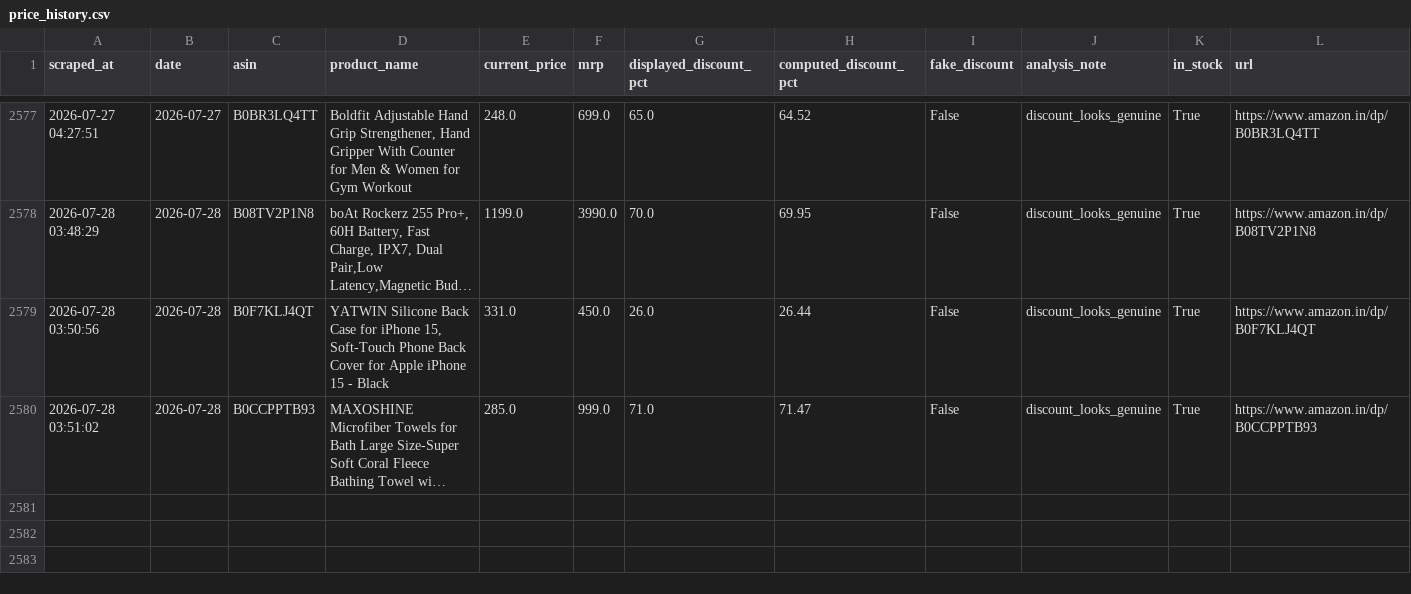
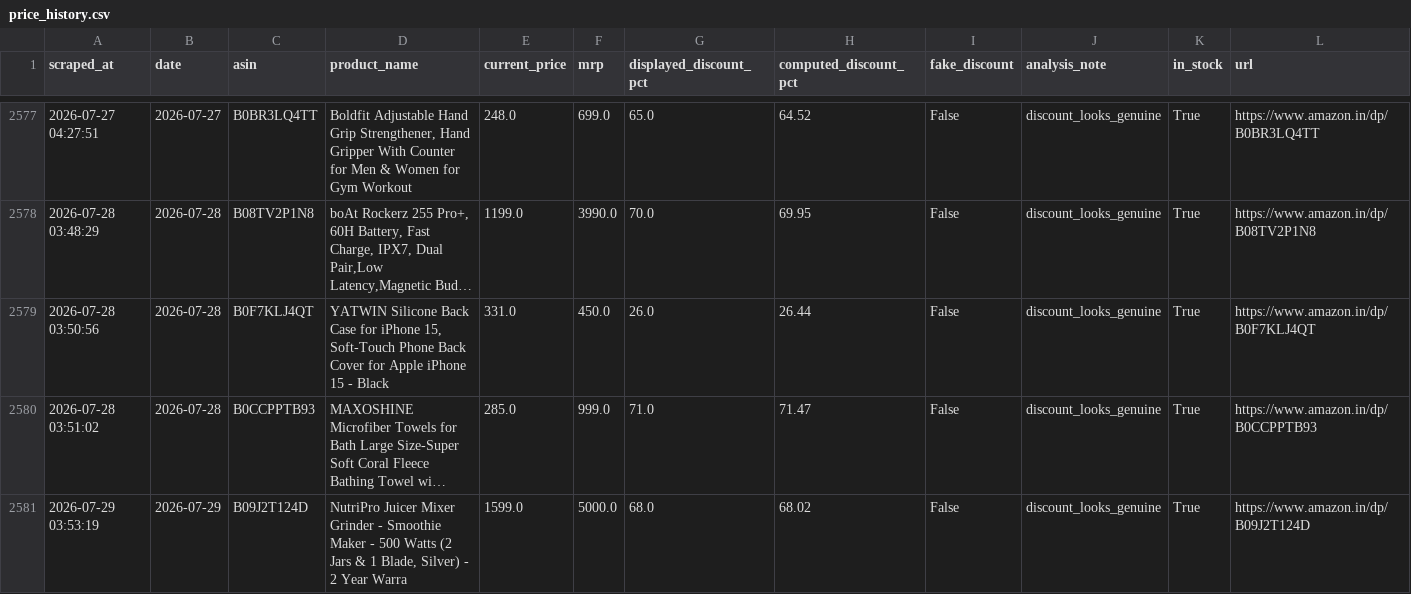
Before and after one commit to AnshikaGoyal17/Fake-Discount-Detector, a CSV file: price_history.csv, drawn as a sheet; only a part is shown, gaps mark what is left out; long unchanged cells end in …; the diff names each change by its address in the sheet, - before the commit and + after, or states it on an @@ line.

```diff
--- a/price_history.csv
+++ b/price_history.csv
+row 2581: 2026-07-29 03:53:19 | 2026-07-29 | B09J2T124D | NutriPro Juicer Mixer Grinder - Smoothie Maker - 500 Watts (2 Jars & 1 Blade, Silver) - 2 Year Warra | 1599.0 | 5000.0 | 68.0 | 68.02 | False | discount_looks_genuine | True | https://www.amazon.in/dp/B09J2T124D
```
Also changed, not shown: products.csv, 2 other files.
